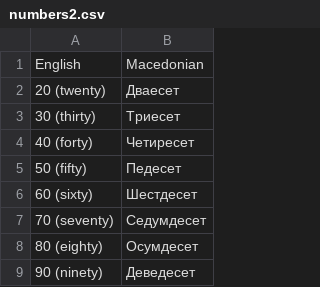
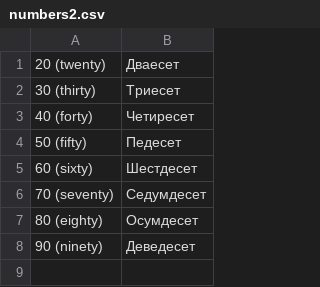
Before and after one commit to lukasboz/Learn-Macedonian, a CSV file: lessons/04_Numbers/numbers2.csv, drawn as a sheet; the diff names each change by its address in the sheet, - before the commit and + after, or states it on an @@ line.

Commit message:
added all beginner lessons

```diff
--- a/lessons/04_Numbers/numbers2.csv
+++ b/lessons/04_Numbers/numbers2.csv
-row 1: English | Macedonian
```
Also changed, not shown: 41 other files.
